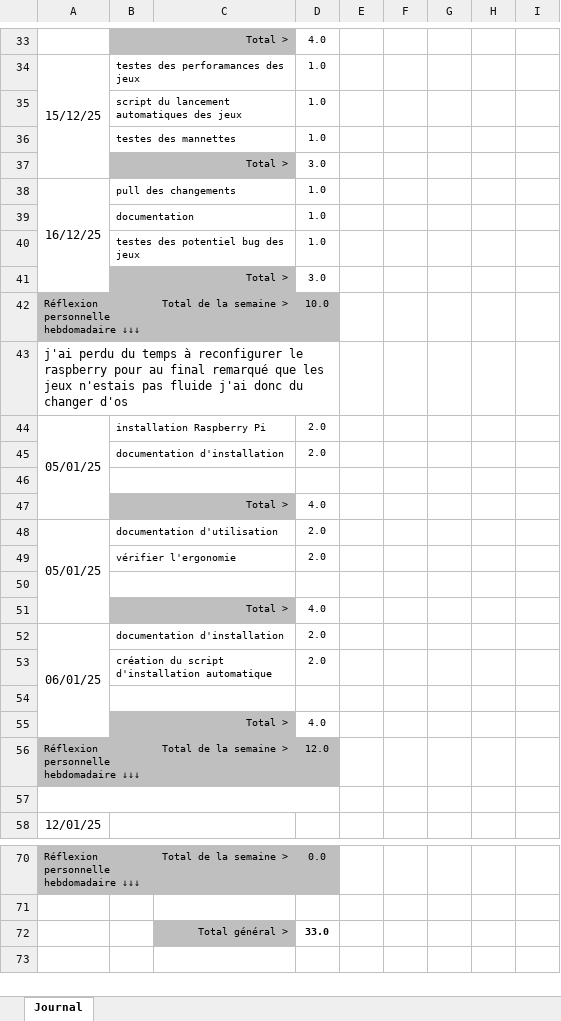
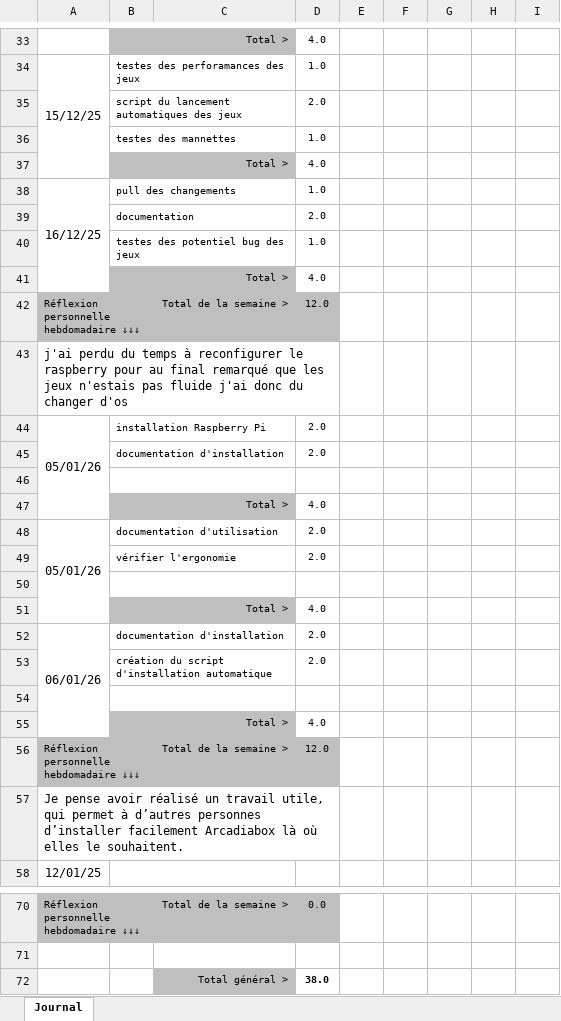
Before and after one commit to Z4drus/306-project-groupe-2, an Excel workbook: documentation/306_Journal_travail_ArcardiaBox_DA_SILVA_DIOGO.xlsx, sheet Journal, drawn as a sheet; only a part is shown, gaps mark what is left out; values as stored, in another font and other column widths than the file's, no borders; conditional formats not drawn; removed rows and columns are numbered as before the commit, all else as after; the diff covers the shown part only; the diff names each change by its address in the sheet, - before the commit and + after, or states it on an @@ line.

Commit message:
correction journal travail diogo

```diff
--- a/documentation/306_Journal_travail_ArcardiaBox_DA_SILVA_DIOGO.xlsx (sheet Journal)
+++ b/documentation/306_Journal_travail_ArcardiaBox_DA_SILVA_DIOGO.xlsx (sheet Journal)
-D35: 1.0
+D35: 2.0
-D37: 3.0
+D37: 4.0
-D39: 1.0
+D39: 2.0
-D41: 3.0
+D41: 4.0
-row 42: Réflexion personnelle hebdomadaire ↓↓↓ |  | Total de la semaine > | 10.0
+row 42: Réflexion personnelle hebdomadaire ↓↓↓ |  | Total de la semaine > | 12.0
-A44: 05/01/25
+A44: 05/01/26
-A48: 05/01/25
+A48: 05/01/26
-A52: 06/01/25
+A52: 06/01/26
-A57: (empty)
+A57: Je pense avoir réalisé un travail utile, qui permet à d’autres personnes d’installer facilement Arcadiabox là où elles le souhaitent.
-D72: 33.0
+D72: 38.0
```
Also changed, not shown: 1 added row, 1 removed row, 6 edited cells, cell formats and merged cells elsewhere in this sheet.
